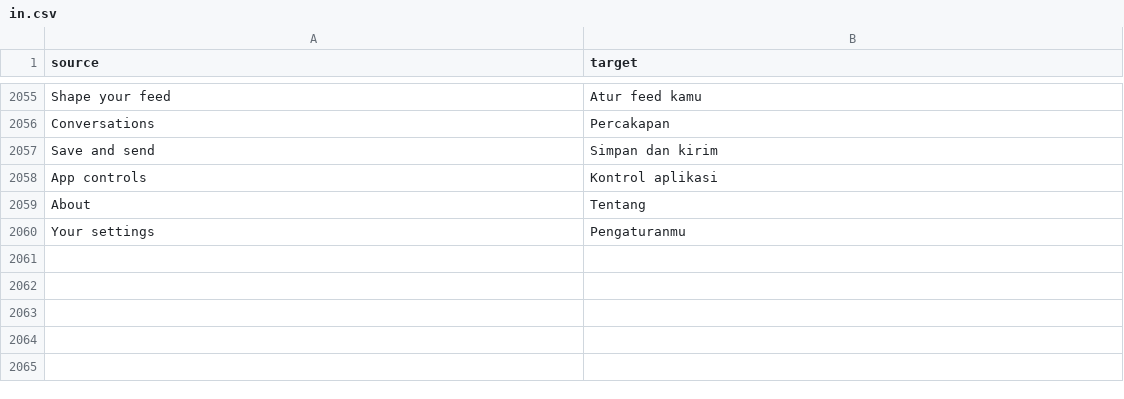
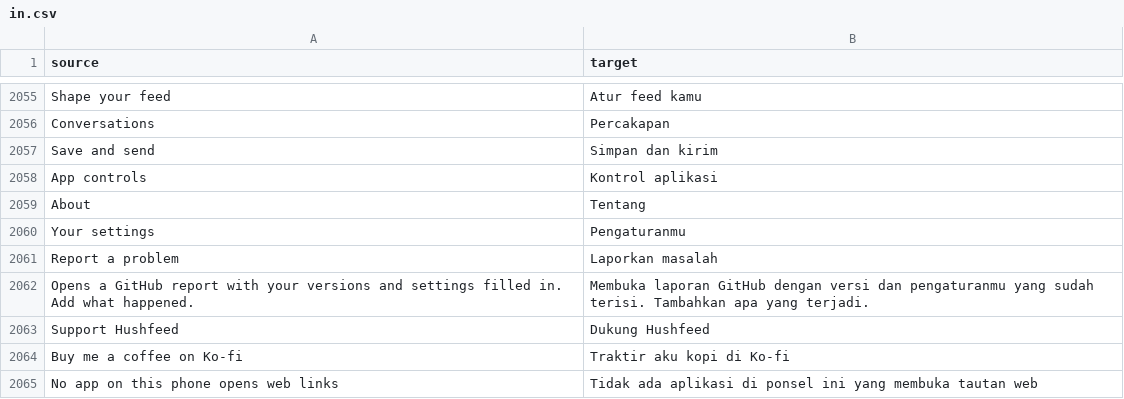
Before and after one commit to Nezumi-2711/HushFeed, a CSV file: extensions/tiktok/src/main/l10n/in.csv, drawn as a sheet; only a part is shown, gaps mark what is left out; the diff names each change by its address in the sheet, - before the commit and + after, or states it on an @@ line.

Commit message:
feat(settings): add Report a problem and a Ko-fi row to the home page
A bug report always starts with the same questions: both versions, the
phone and which switches are on. Report a problem opens the repository's
bug form with those fields filled, the switch titles read in English and
the list cut to stay under 6,000 characters. The Ko-fi row closes the
page, worded the way HushPinterest's is.

```diff
--- a/extensions/tiktok/src/main/l10n/in.csv
+++ b/extensions/tiktok/src/main/l10n/in.csv
+row 2061: Report a problem | Laporkan masalah
+row 2062: Opens a GitHub report with your versions and settings filled in. Add what happened. | Membuka laporan GitHub dengan versi dan pengaturanmu yang sudah terisi. Tambahkan apa yang terjadi.
+row 2063: Support Hushfeed | Dukung Hushfeed
+row 2064: Buy me a coffee on Ko-fi | Traktir aku kopi di Ko-fi
+row 2065: No app on this phone opens web links | Tidak ada aplikasi di ponsel ini yang membuka tautan web
```
Also changed, not shown: extensions/tiktok/src/main/l10n/az.tsv, extensions/tiktok/src/main/l10n/de.tsv, 21 other files.
